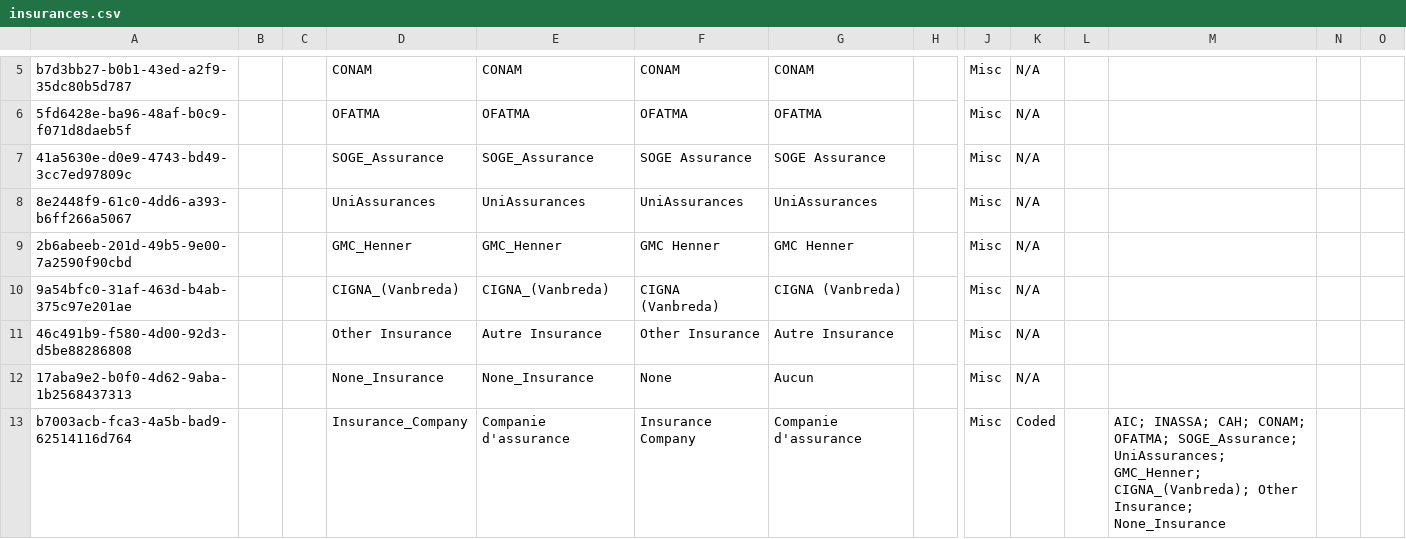
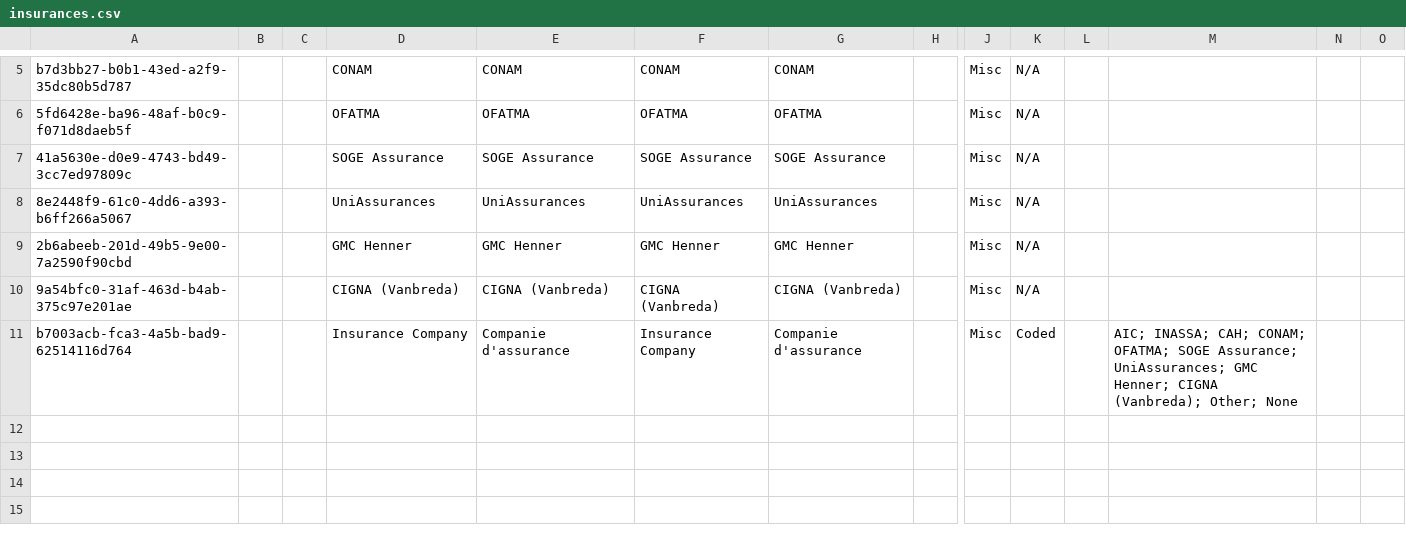
Before and after one commit to mekomsolutions/openmrs-config-haiti, a CSV file: configuration/concepts/insurances.csv, drawn as a sheet; only a part is shown, gaps mark what is left out; removed rows and columns are numbered as before the commit, all else as after; rows hold the shown columns only; the diff names each change by its address in the sheet, - before the commit and + after, or states it on an @@ line.

Commit message:
Cleaned insurance

```diff
--- a/configuration/concepts/insurances.csv
+++ b/configuration/concepts/insurances.csv
-D7: SOGE_Assurance
+D7: SOGE Assurance
-E7: SOGE_Assurance
+E7: SOGE Assurance
-D9: GMC_Henner
+D9: GMC Henner
-E9: GMC_Henner
+E9: GMC Henner
-D10: CIGNA_(Vanbreda)
+D10: CIGNA (Vanbreda)
-E10: CIGNA_(Vanbreda)
+E10: CIGNA (Vanbreda)
-row 11: 46c491b9-f580-4d00-92d3-d5be88286808 |  |  | Other Insurance | Autre Insurance | Other Insurance | Autre Insurance |  | Misc | N/A
-row 12: 17aba9e2-b0f0-4d62-9aba-1b2568437313 |  |  | None_Insurance | None_Insurance | None | Aucun |  | Misc | N/A
-D11: Insurance_Company
+D11: Insurance Company
-M11: …CONAM; OFATMA; SOGE_Assurance; UniAssurances; GMC_Henner; CIGNA_(Vanbreda); Other Insurance; None_Insurance
+M11: …CONAM; OFATMA; SOGE Assurance; UniAssurances; GMC Henner; CIGNA (Vanbreda); Other; None
```
Also changed, not shown: configuration/concepts/commons.csv.
